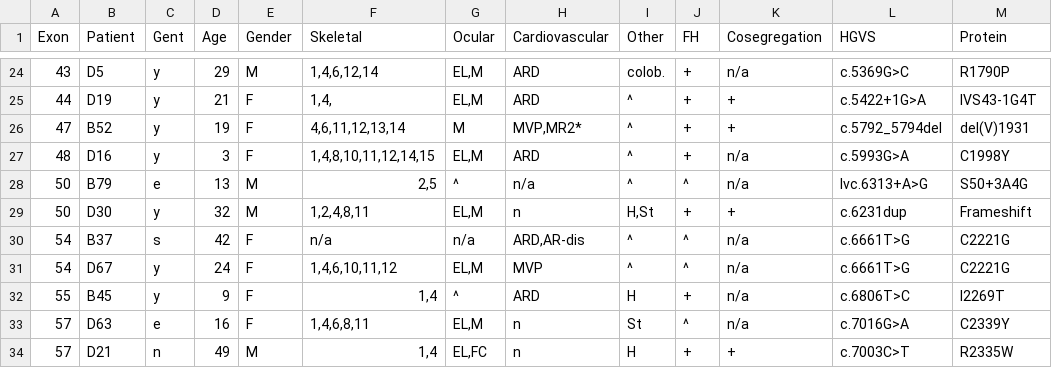
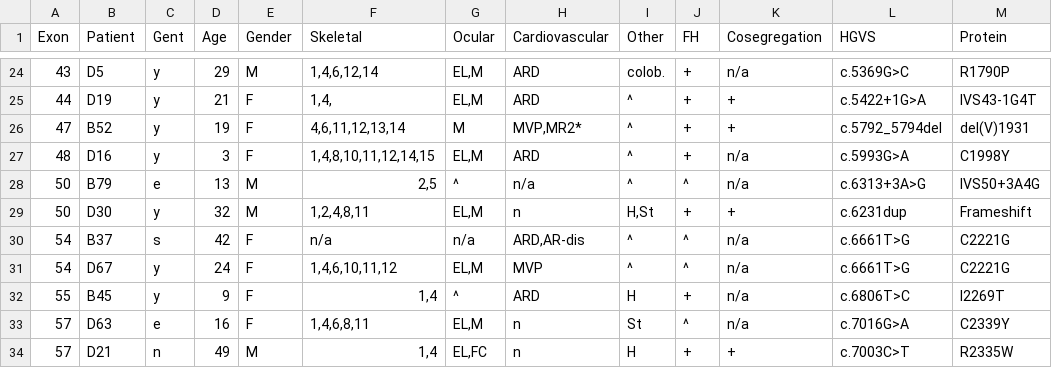
Before and after one commit to monarch-initiative/phenopacket-store, a TSV file: notebooks/FBN1/input/katzke_2002.tsv, drawn as a sheet; only a part is shown, gaps mark what is left out.

```diff
--- a/notebooks/FBN1/input/katzke_2002.tsv
+++ b/notebooks/FBN1/input/katzke_2002.tsv
@@ -27,3 +27,3 @@ Exon	Patient	Gent	Age	Gender	Skeletal	Ocular	Cardiovascular	Other	FH	Cosegregati
 48	D16	y	3	F	1,4,8,10,11,12,14,15	EL,M	ARD	^	+	n/a	c.5993G>A	C1998Y
-50	B79	e	13	M	2,5	^	n/a	^	^	n/a	Ivc.6313+A>G	S50+3A4G
+50	B79	e	13	M	2,5	^	n/a	^	^	n/a	c.6313+3A>G	IVS50+3A4G
 50	D30	y	32	M	1,2,4,8,11	EL,M	n	H,St	+	+	c.6231dup	Frameshift
```
Also changed, not shown: 4 other files.
